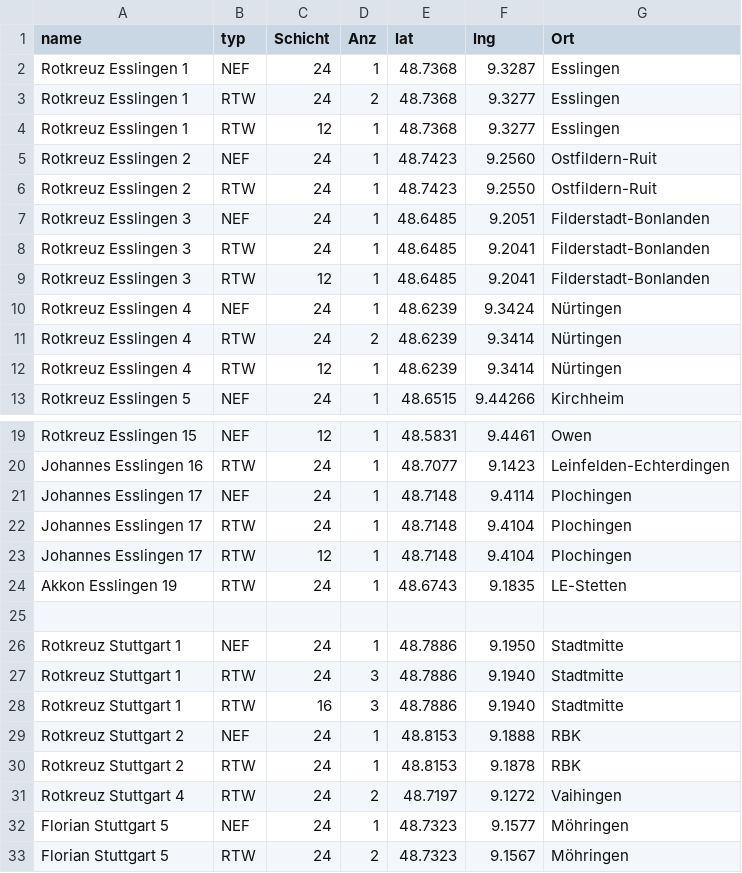
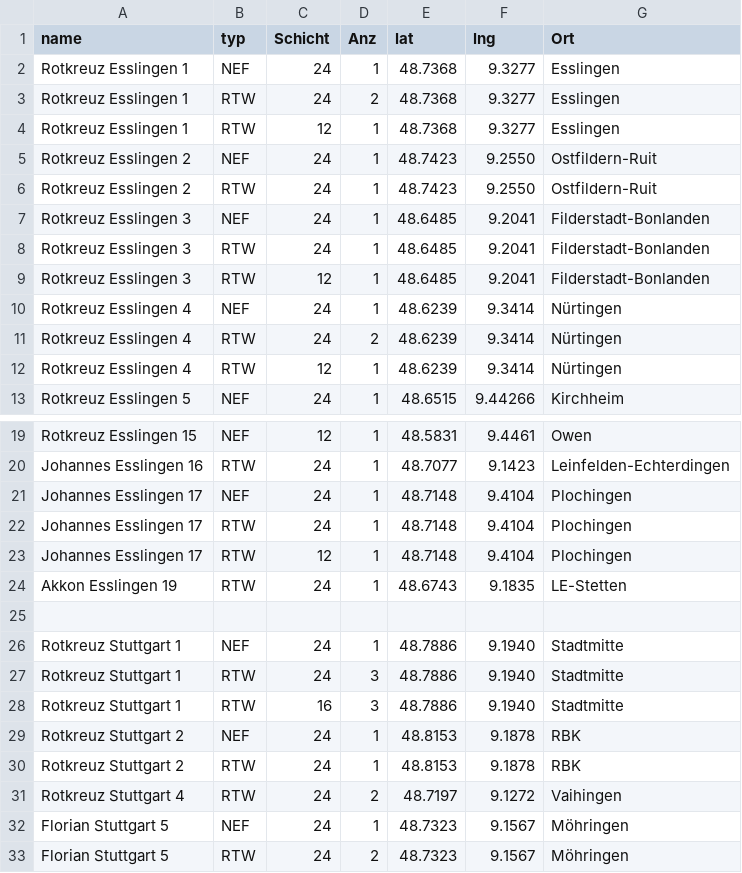
Before and after one commit to LittleT-2/Wachen-Karte, a CSV file: daten.csv, drawn as a sheet; only a part is shown, gaps mark what is left out.

Commit message:
Update daten.csv

```diff
--- a/daten.csv
+++ b/daten.csv
@@ -1,11 +1,11 @@
 name,typ,Schicht,Anz,lat,lng,Ort
-Rotkreuz Esslingen 1,NEF,24,1,48.7368,9.3287,Esslingen
+Rotkreuz Esslingen 1,NEF,24,1,48.7368,9.3277,Esslingen
 Rotkreuz Esslingen 1,RTW,24,2,48.7368,9.3277,Esslingen
 Rotkreuz Esslingen 1,RTW,12,1,48.7368,9.3277,Esslingen
-Rotkreuz Esslingen 2,NEF,24,1,48.7423,9.2560,Ostfildern-Ruit
+Rotkreuz Esslingen 2,NEF,24,1,48.7423,9.2550,Ostfildern-Ruit
 Rotkreuz Esslingen 2,RTW,24,1,48.7423,9.2550,Ostfildern-Ruit
-Rotkreuz Esslingen 3,NEF,24,1,48.6485,9.2051,Filderstadt-Bonlanden
+Rotkreuz Esslingen 3,NEF,24,1,48.6485,9.2041,Filderstadt-Bonlanden
 Rotkreuz Esslingen 3,RTW,24,1,48.6485,9.2041,Filderstadt-Bonlanden
 Rotkreuz Esslingen 3,RTW,12,1,48.6485,9.2041,Filderstadt-Bonlanden
-Rotkreuz Esslingen 4,NEF,24,1,48.6239,9.3424,Nürtingen
+Rotkreuz Esslingen 4,NEF,24,1,48.6239,9.3414,Nürtingen
 Rotkreuz Esslingen 4,RTW,24,2,48.6239,9.3414,Nürtingen
@@ -20,3 +20,3 @@ Rotkreuz Esslingen 15,NEF,12,1,48.5831,9.4461,Owen
 Johannes Esslingen 16,RTW,24,1,48.7077,9.1423,Leinfelden-Echterdingen
-Johannes Esslingen 17,NEF,24,1,48.7148,9.4114,Plochingen
+Johannes Esslingen 17,NEF,24,1,48.7148,9.4104,Plochingen
 Johannes Esslingen 17,RTW,24,1,48.7148,9.4104,Plochingen
@@ -25,9 +25,9 @@ Akkon Esslingen 19,RTW,24,1,48.6743,9.1835,LE-Stetten
 
-Rotkreuz Stuttgart 1,NEF,24,1,48.7886,9.1950,Stadtmitte
+Rotkreuz Stuttgart 1,NEF,24,1,48.7886,9.1940,Stadtmitte
 Rotkreuz Stuttgart 1,RTW,24,3,48.7886,9.1940,Stadtmitte
 Rotkreuz Stuttgart 1,RTW,16,3,48.7886,9.1940,Stadtmitte
-Rotkreuz Stuttgart 2,NEF,24,1,48.8153,9.1888,RBK
+Rotkreuz Stuttgart 2,NEF,24,1,48.8153,9.1878,RBK
 Rotkreuz Stuttgart 2,RTW,24,1,48.8153,9.1878,RBK
 Rotkreuz Stuttgart 4,RTW,24,2,48.7197,9.1272,Vaihingen
-Florian Stuttgart 5,NEF,24,1,48.7323,9.1577,Möhringen
+Florian Stuttgart 5,NEF,24,1,48.7323,9.1567,Möhringen
 Florian Stuttgart 5,RTW,24,2,48.7323,9.1567,Möhringen
```
